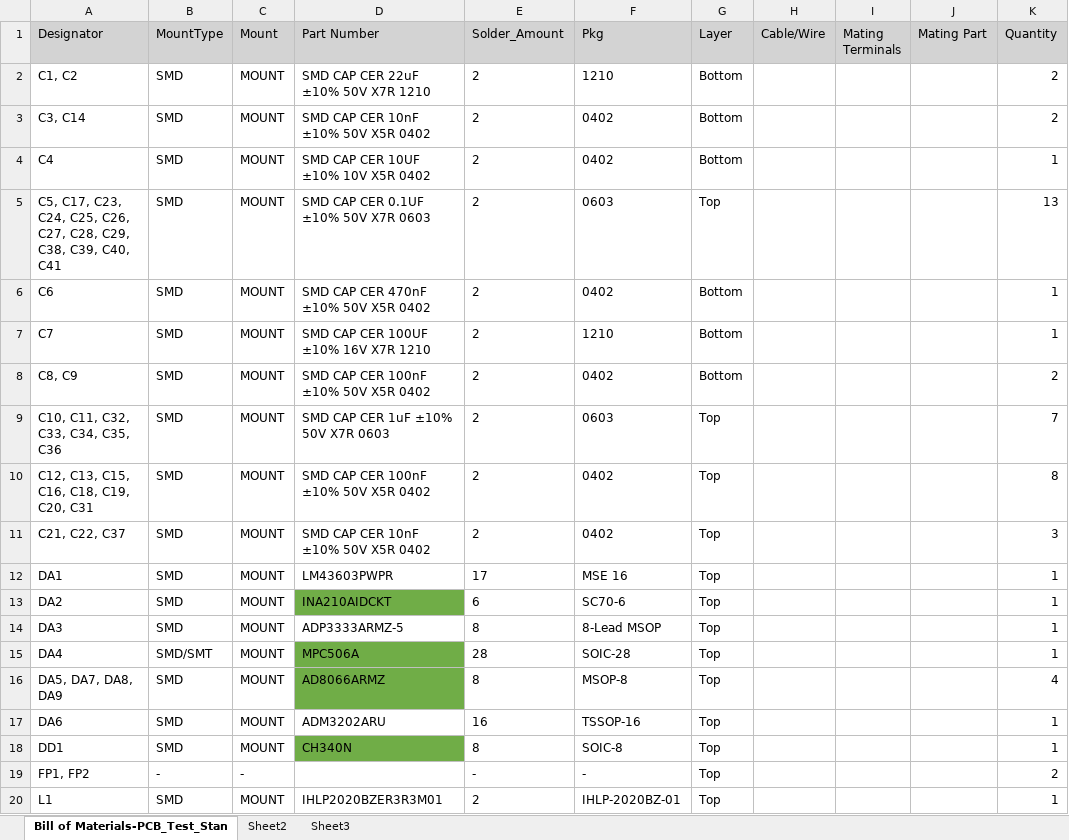
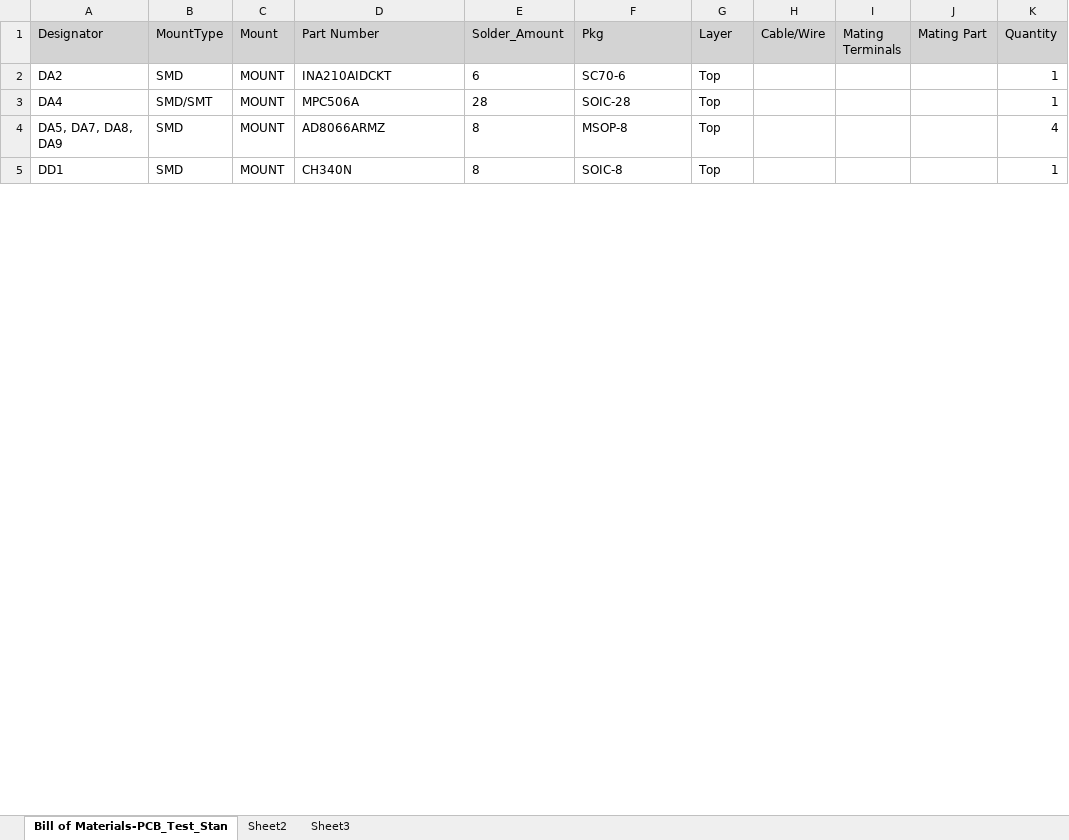
Before and after one commit to dolgopolowa/Test_Stand_Pergam, an Excel workbook: PCB_Test_Stand_Pergam_v1/_mount/Bill of Materials-PCB_Test_Stand_Pergam_v1.xlsx, sheet Bill of Materials-PCB_Test_Stan, drawn as a sheet; only a part is shown; values as stored, in another font and other column widths than the file's, no borders; removed rows and columns are numbered as before the commit, all else as after; the diff covers the shown part only; the diff names each change by its address in the sheet, - before the commit and + after, or states it on an @@ line.

```diff
--- a/PCB_Test_Stand_Pergam_v1/_mount/Bill of Materials-PCB_Test_Stand_Pergam_v1.xlsx (sheet Bill of Materials-PCB_Test_Stan)
+++ b/PCB_Test_Stand_Pergam_v1/_mount/Bill of Materials-PCB_Test_Stand_Pergam_v1.xlsx (sheet Bill of Materials-PCB_Test_Stan)
-row 2: C1, C2 | SMD | MOUNT | SMD CAP CER 22uF ±10% 50V X7R 1210 | 2 | 1210 | Bottom |  |  |  | 2
-row 3: C3, C14 | SMD | MOUNT | SMD CAP CER 10nF ±10% 50V X5R 0402 | 2 | 0402 | Bottom |  |  |  | 2
-row 4: C4 | SMD | MOUNT | SMD CAP CER 10UF ±10% 10V X5R 0402 | 2 | 0402 | Bottom |  |  |  | 1
-row 5: C5, C17, C23, C24, C25, C26, C27, C28, C29, C38, C39, C40, C41 | SMD | MOUNT | SMD CAP CER 0.1UF ±10% 50V X7R 0603 | 2 | 0603 | Top |  |  |  | 13
-row 6: C6 | SMD | MOUNT | SMD CAP CER 470nF ±10% 50V X5R 0402 | 2 | 0402 | Bottom |  |  |  | 1
-row 7: C7 | SMD | MOUNT | SMD CAP CER 100UF ±10% 16V X7R 1210 | 2 | 1210 | Bottom |  |  |  | 1
-row 8: C8, C9 | SMD | MOUNT | SMD CAP CER 100nF ±10% 50V X5R 0402 | 2 | 0402 | Bottom |  |  |  | 2
-row 9: C10, C11, C32, C33, C34, C35, C36 | SMD | MOUNT | SMD CAP CER 1uF ±10% 50V X7R 0603 | 2 | 0603 | Top |  |  |  | 7
-row 10: C12, C13, C15, C16, C18, C19, C20, C31 | SMD | MOUNT | SMD CAP CER 100nF ±10% 50V X5R 0402 | 2 | 0402 | Top |  |  |  | 8
-row 11: C21, C22, C37 | SMD | MOUNT | SMD CAP CER 10nF ±10% 50V X5R 0402 | 2 | 0402 | Top |  |  |  | 3
-row 12: DA1 | SMD | MOUNT | LM43603PWPR | 17 | MSE 16 | Top |  |  |  | 1
-D2 fill: #70AD47
+D2 fill: none
-row 14: DA3 | SMD | MOUNT | ADP3333ARMZ-5 | 8 | 8-Lead MSOP | Top |  |  |  | 1
-D3:D4 fill: #70AD47
+D3:D4 fill: none
-row 17: DA6 | SMD | MOUNT | ADM3202ARU | 16 | TSSOP-16 | Top |  |  |  | 1
-D5 fill: #70AD47
+D5 fill: none
-row 19: FP1, FP2 | - | - |  | - | - | Top |  |  |  | 2
-row 20: L1 | SMD | MOUNT | IHLP2020BZER3R3M01 | 2 | IHLP-2020BZ-01 | Top |  |  |  | 1
```
Also changed, not shown: 2 added rows, 15 removed rows, 3 edited cells and cell formats elsewhere in this sheet, 3 other files.
